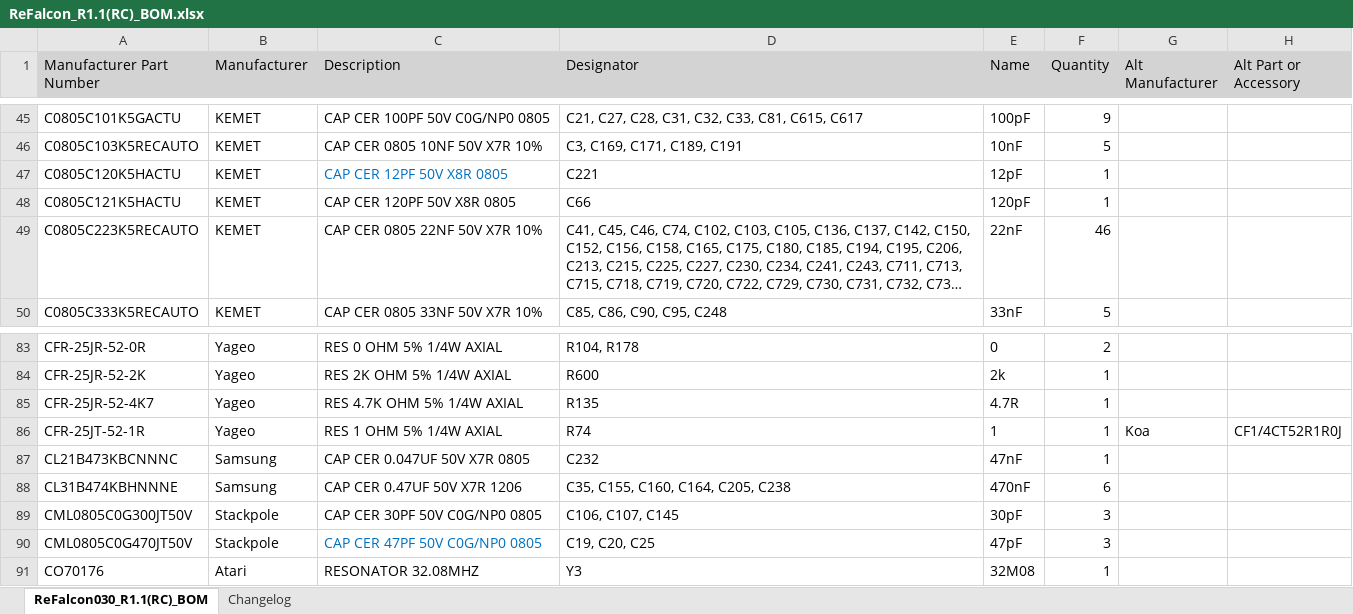
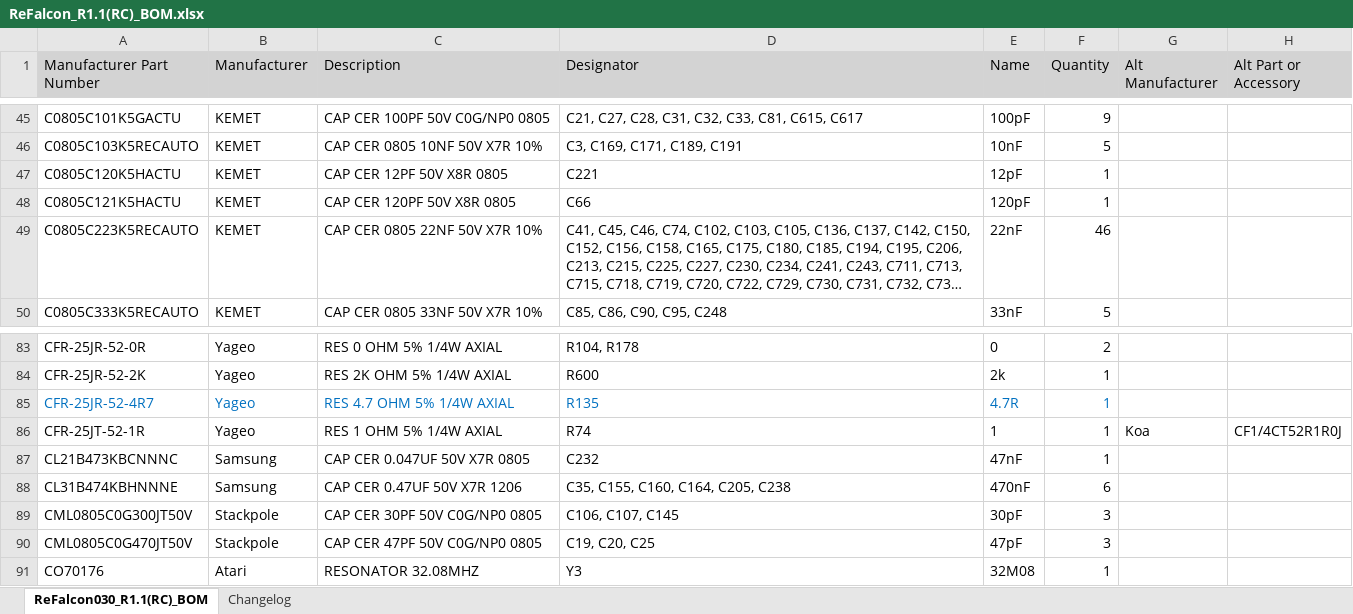
Before and after one commit to peterkaczorowski/ReFalcon, an Excel workbook: ReFalcon_R1.1(RC)_BOM.xlsx, sheet ReFalcon030_R1.1(RC)_BOM, drawn as a sheet; only a part is shown, gaps mark what is left out; long unchanged cells end in …; values as stored, in another font and other column widths than the file's, no borders; the diff names each change by its address in the sheet, - before the commit and + after, or states it on an @@ line.

Commit message:
Add files via upload
Fixed R135 typo in description and part number.

```diff
--- a/ReFalcon_R1.1(RC)_BOM.xlsx (sheet ReFalcon030_R1.1(RC)_BOM)
+++ b/ReFalcon_R1.1(RC)_BOM.xlsx (sheet ReFalcon030_R1.1(RC)_BOM)
-C47 text colour: #0070C0
+C47 text colour: black
-A85 (Manufacturer Part Number): CFR-25JR-52-4K7
+A85 (Manufacturer Part Number): CFR-25JR-52-4R7
-A85:F85 text colour: black
+A85:F85 text colour: #0070C0
-C85 (Description): RES 4.7K OHM 5% 1/4W AXIAL
+C85 (Description): RES 4.7 OHM 5% 1/4W AXIAL
-C90 text colour: #0070C0
+C90 text colour: black
```
Also changed, not shown: sheet Changelog.
